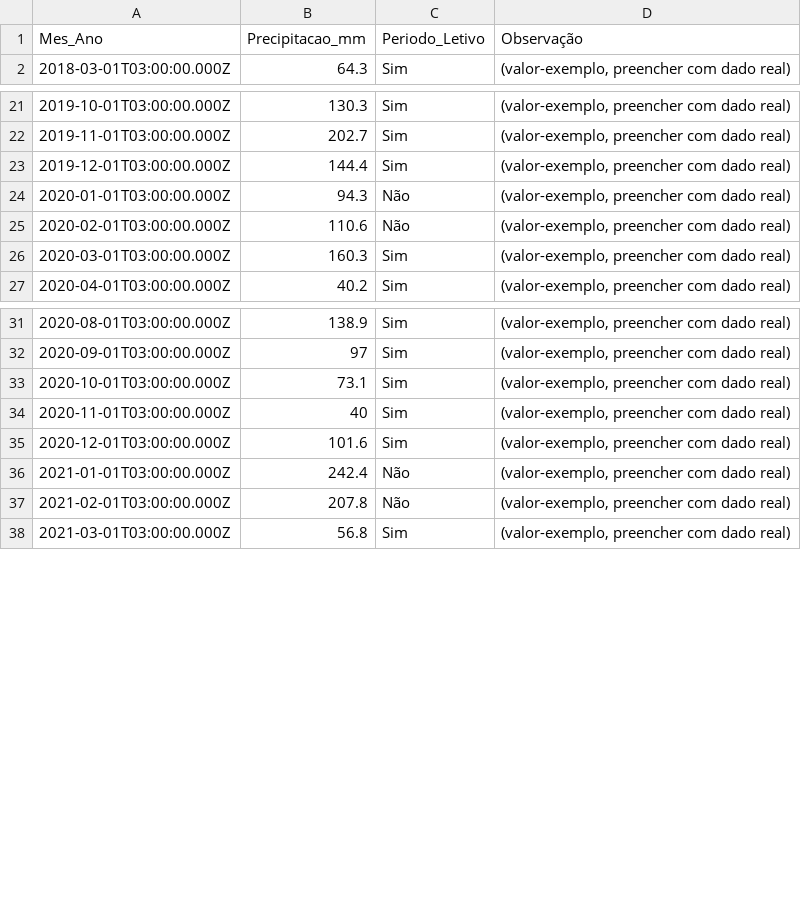
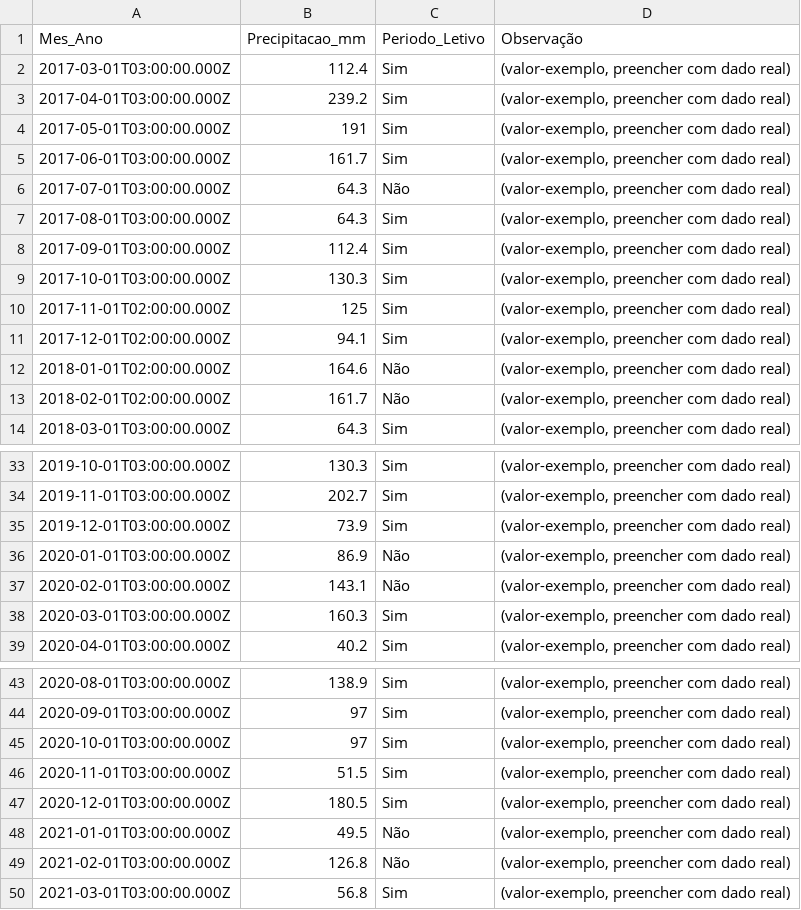
Before and after one commit to adinailson88/malha-previsao-chamados, a CSV file: dados_csv/contexto_sazonal.csv, drawn as a sheet; only a part is shown, gaps mark what is left out; the diff covers the shown part only.

```diff
--- a/dados_csv/contexto_sazonal.csv
+++ b/dados_csv/contexto_sazonal.csv
@@ -1,2 +1,14 @@
 Mes_Ano,Precipitacao_mm,Periodo_Letivo,Observação
+2017-03-01T03:00:00.000Z,112.4,Sim,"(valor-exemplo, preencher com dado real)"
+2017-04-01T03:00:00.000Z,239.2,Sim,"(valor-exemplo, preencher com dado real)"
+2017-05-01T03:00:00.000Z,191,Sim,"(valor-exemplo, preencher com dado real)"
+2017-06-01T03:00:00.000Z,161.7,Sim,"(valor-exemplo, preencher com dado real)"
+2017-07-01T03:00:00.000Z,64.3,Não,"(valor-exemplo, preencher com dado real)"
+2017-08-01T03:00:00.000Z,64.3,Sim,"(valor-exemplo, preencher com dado real)"
+2017-09-01T03:00:00.000Z,112.4,Sim,"(valor-exemplo, preencher com dado real)"
+2017-10-01T03:00:00.000Z,130.3,Sim,"(valor-exemplo, preencher com dado real)"
+2017-11-01T02:00:00.000Z,125,Sim,"(valor-exemplo, preencher com dado real)"
+2017-12-01T02:00:00.000Z,94.1,Sim,"(valor-exemplo, preencher com dado real)"
+2018-01-01T02:00:00.000Z,164.6,Não,"(valor-exemplo, preencher com dado real)"
+2018-02-01T02:00:00.000Z,161.7,Não,"(valor-exemplo, preencher com dado real)"
 2018-03-01T03:00:00.000Z,64.3,Sim,"(valor-exemplo, preencher com dado real)"
@@ -22,5 +34,5 @@
 2019-11-01T03:00:00.000Z,202.7,Sim,"(valor-exemplo, preencher com dado real)"
-2019-12-01T03:00:00.000Z,144.4,Sim,"(valor-exemplo, preencher com dado real)"
-2020-01-01T03:00:00.000Z,94.3,Não,"(valor-exemplo, preencher com dado real)"
-2020-02-01T03:00:00.000Z,110.6,Não,"(valor-exemplo, preencher com dado real)"
+2019-12-01T03:00:00.000Z,73.9,Sim,"(valor-exemplo, preencher com dado real)"
+2020-01-01T03:00:00.000Z,86.9,Não,"(valor-exemplo, preencher com dado real)"
+2020-02-01T03:00:00.000Z,143.1,Não,"(valor-exemplo, preencher com dado real)"
 2020-03-01T03:00:00.000Z,160.3,Sim,"(valor-exemplo, preencher com dado real)"
@@ -32,7 +44,7 @@
 2020-09-01T03:00:00.000Z,97,Sim,"(valor-exemplo, preencher com dado real)"
-2020-10-01T03:00:00.000Z,73.1,Sim,"(valor-exemplo, preencher com dado real)"
-2020-11-01T03:00:00.000Z,40,Sim,"(valor-exemplo, preencher com dado real)"
-2020-12-01T03:00:00.000Z,101.6,Sim,"(valor-exemplo, preencher com dado real)"
-2021-01-01T03:00:00.000Z,242.4,Não,"(valor-exemplo, preencher com dado real)"
-2021-02-01T03:00:00.000Z,207.8,Não,"(valor-exemplo, preencher com dado real)"
+2020-10-01T03:00:00.000Z,97,Sim,"(valor-exemplo, preencher com dado real)"
+2020-11-01T03:00:00.000Z,51.5,Sim,"(valor-exemplo, preencher com dado real)"
+2020-12-01T03:00:00.000Z,180.5,Sim,"(valor-exemplo, preencher com dado real)"
+2021-01-01T03:00:00.000Z,49.5,Não,"(valor-exemplo, preencher com dado real)"
+2021-02-01T03:00:00.000Z,126.8,Não,"(valor-exemplo, preencher com dado real)"
 2021-03-01T03:00:00.000Z,56.8,Sim,"(valor-exemplo, preencher com dado real)"
```
Also changed, not shown: 17 edited cells elsewhere in this file, dados_csv/filtros_disponiveis.csv, dados_csv/previsao_crps_multicriterio.csv, 18 other files.
